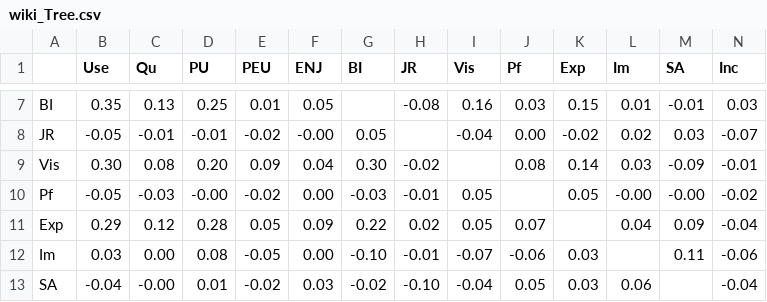
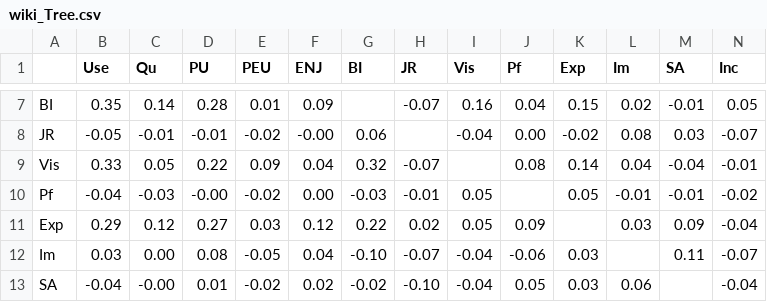
Before and after one commit to issuds/all_relations, a CSV file: results/wiki/wiki_Tree.csv, drawn as a sheet; only a part is shown, gaps mark what is left out; the diff covers the shown part only; the diff names each change by its address in the sheet, - before the commit and + after, or states it on an @@ line.

```diff
--- a/results/wiki/wiki_Tree.csv
+++ b/results/wiki/wiki_Tree.csv
-C7 (Qu): 0.13
+C7 (Qu): 0.14
-D7 (PU): 0.25
+D7 (PU): 0.28
-F7 (ENJ): 0.05
+F7 (ENJ): 0.09
-H7 (JR): -0.08
+H7 (JR): -0.07
-J7 (Pf): 0.03
+J7 (Pf): 0.04
-L7 (Im): 0.01
+L7 (Im): 0.02
-N7 (Inc): 0.03
+N7 (Inc): 0.05
-G8 (BI): 0.05
+G8 (BI): 0.06
-L8 (Im): 0.02
+L8 (Im): 0.08
-B9 (Use): 0.30
+B9 (Use): 0.33
-C9 (Qu): 0.08
+C9 (Qu): 0.05
-D9 (PU): 0.20
+D9 (PU): 0.22
-G9 (BI): 0.30
+G9 (BI): 0.32
-H9 (JR): -0.02
+H9 (JR): -0.07
-L9 (Im): 0.03
+L9 (Im): 0.04
-M9 (SA): -0.09
+M9 (SA): -0.04
-B10 (Use): -0.05
+B10 (Use): -0.04
-L10 (Im): -0.00
+L10 (Im): -0.01
-M10 (SA): -0.00
+M10 (SA): -0.01
-D11 (PU): 0.28
+D11 (PU): 0.27
-E11 (PEU): 0.05
+E11 (PEU): 0.03
-F11 (ENJ): 0.09
+F11 (ENJ): 0.12
-J11 (Pf): 0.07
+J11 (Pf): 0.09
-L11 (Im): 0.04
+L11 (Im): 0.03
-F12 (ENJ): 0.00
+F12 (ENJ): 0.04
-H12 (JR): -0.01
+H12 (JR): -0.07
-I12 (Vis): -0.07
+I12 (Vis): -0.04
-N12 (Inc): -0.06
+N12 (Inc): -0.07
-F13 (ENJ): 0.03
+F13 (ENJ): 0.02
```
Also changed, not shown: 32 edited cells elsewhere in this file, results/wiki/wiki_ranking.csv, 2 other files.
